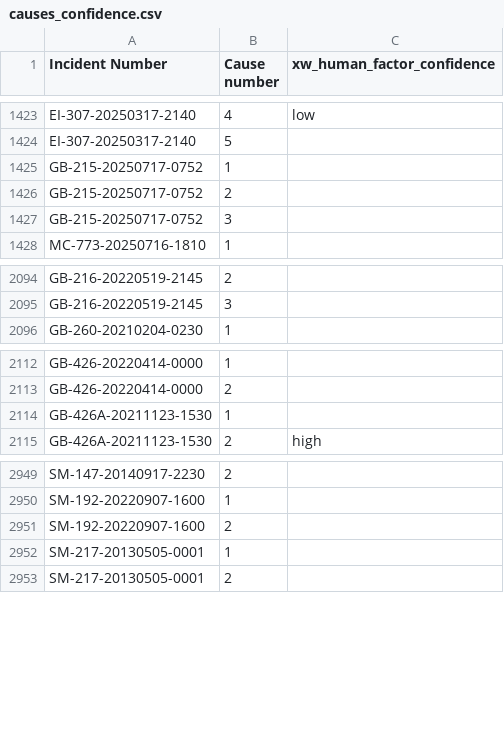
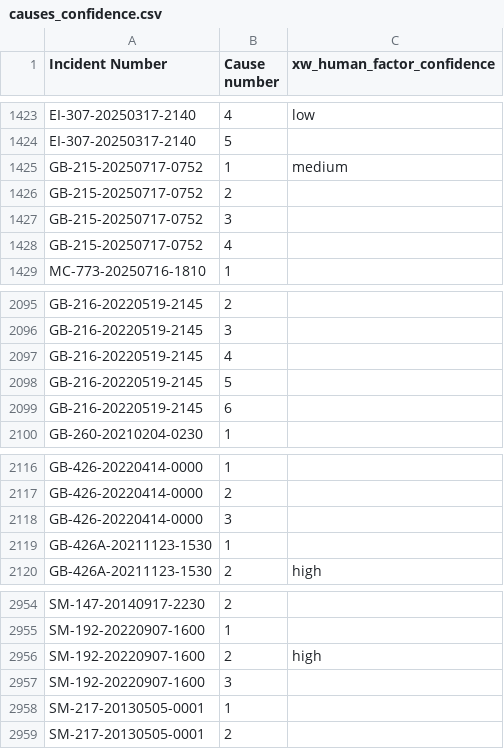
Before and after one commit to ectologx88/psm-incident-ml, a CSV file: data/processed/e19/enriched/causes_confidence.csv, drawn as a sheet; only a part is shown, gaps mark what is left out.

```diff
--- a/data/processed/e19/enriched/causes_confidence.csv
+++ b/data/processed/e19/enriched/causes_confidence.csv
@@ -1424,5 +1424,6 @@ EI-307-20250317-2140,4,low
 EI-307-20250317-2140,5,
-GB-215-20250717-0752,1,
+GB-215-20250717-0752,1,medium
 GB-215-20250717-0752,2,
 GB-215-20250717-0752,3,
+GB-215-20250717-0752,4,
 MC-773-20250716-1810,1,
@@ -2095,2 +2096,5 @@ GB-216-20220519-2145,2,
 GB-216-20220519-2145,3,
+GB-216-20220519-2145,4,
+GB-216-20220519-2145,5,
+GB-216-20220519-2145,6,
 GB-260-20210204-0230,1,
@@ -2113,2 +2117,3 @@ GB-426-20220414-0000,1,
 GB-426-20220414-0000,2,
+GB-426-20220414-0000,3,
 GB-426A-20211123-1530,1,
@@ -2950,3 +2955,4 @@ SM-147-20140917-2230,2,
 SM-192-20220907-1600,1,
-SM-192-20220907-1600,2,
+SM-192-20220907-1600,2,high
+SM-192-20220907-1600,3,
 SM-217-20130505-0001,1,
```
Also changed, not shown: data/processed/e19/causes.csv, data/processed/e19/enriched/causes.csv, 5 other files.
